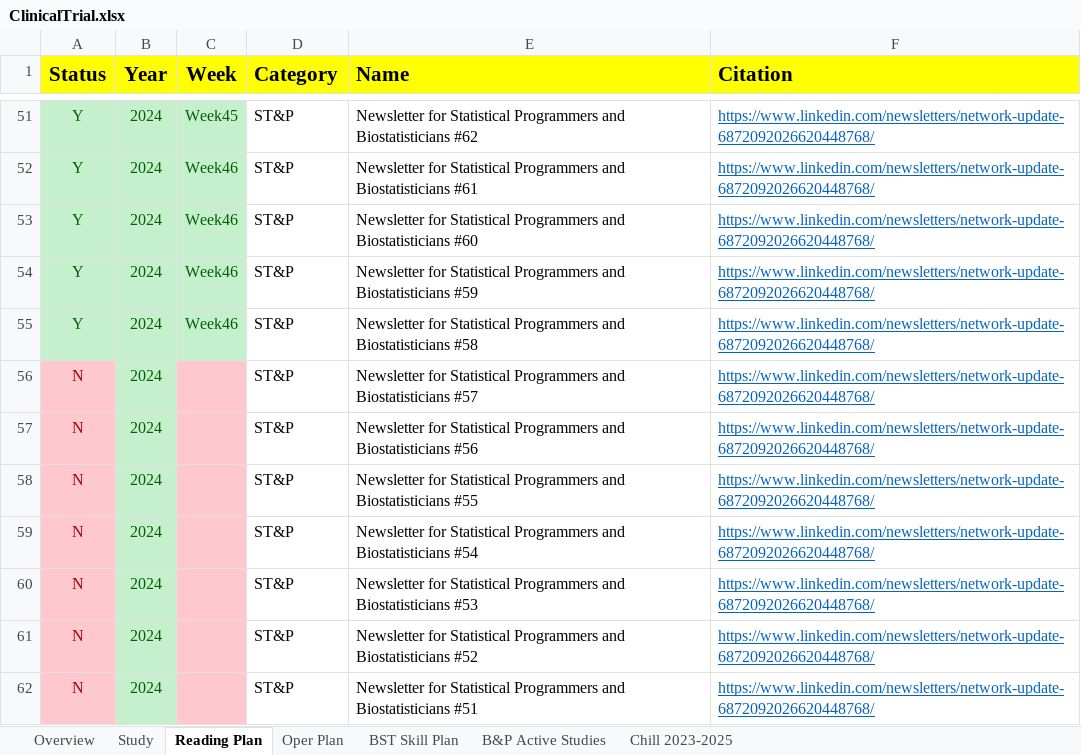
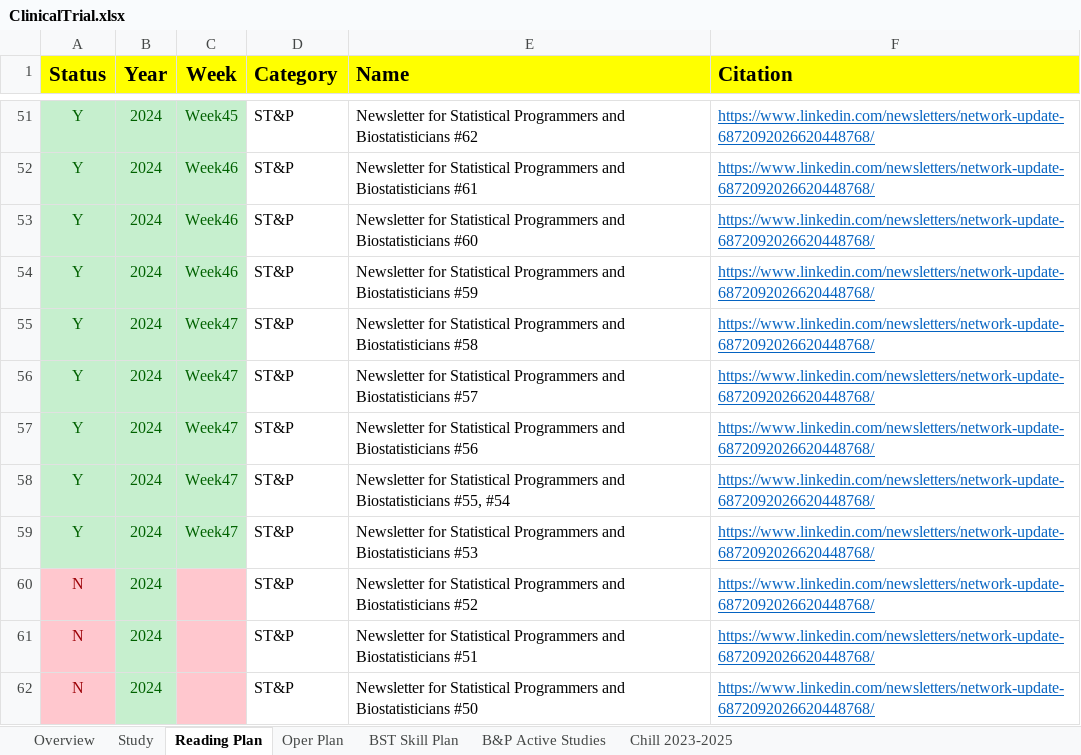
Before and after one commit to Zehuibai/Zehuibai.github.io, an Excel workbook: 01_ClinicalTrials/ClinicalTrial.xlsx, sheet Reading Plan, drawn as a sheet; only a part is shown, gaps mark what is left out; the shorter side is filled out with more unchanged rows; values as stored, in another font and other column widths than the file's, no borders; removed rows and columns are numbered as before the commit, all else as after; the diff names each change by its address in the sheet, - before the commit and + after, or states it on an @@ line.

```diff
--- a/01_ClinicalTrials/ClinicalTrial.xlsx (sheet Reading Plan)
+++ b/01_ClinicalTrials/ClinicalTrial.xlsx (sheet Reading Plan)
-C55 (Week): Week46
+C55 (Week): Week47
-A56:A58 (Status): N
+A56:A58 (Status): Y
@@ A56:A58 fill: #FFC7CE → #C6EFCE, text colour: #9C0006 → #006100 @@
-C56:C58 (Week): (empty)
+C56:C58 (Week): Week47
-C56:C58 fill: #FFC7CE
+C56:C58 fill: #C6EFCE
-E58 (Name): …and Biostatisticians #55
+E58 (Name): …and Biostatisticians #55, #54
-row 59: N | 2024 |  | ST&P | Newsletter for Statistical Programmers and Biostatisticians #54 | https://www.linkedin.com/newsletters/network-update-6872092026620448768/
-A59 (Status): N
+A59 (Status): Y
@@ A59 fill: #FFC7CE → #C6EFCE, text colour: #9C0006 → #006100 @@
-C59 (Week): (empty)
+C59 (Week): Week47
-C59 fill: #FFC7CE
+C59 fill: #C6EFCE
```
Also changed, not shown: sheet Overview, charts or pictures, 15 other files.
